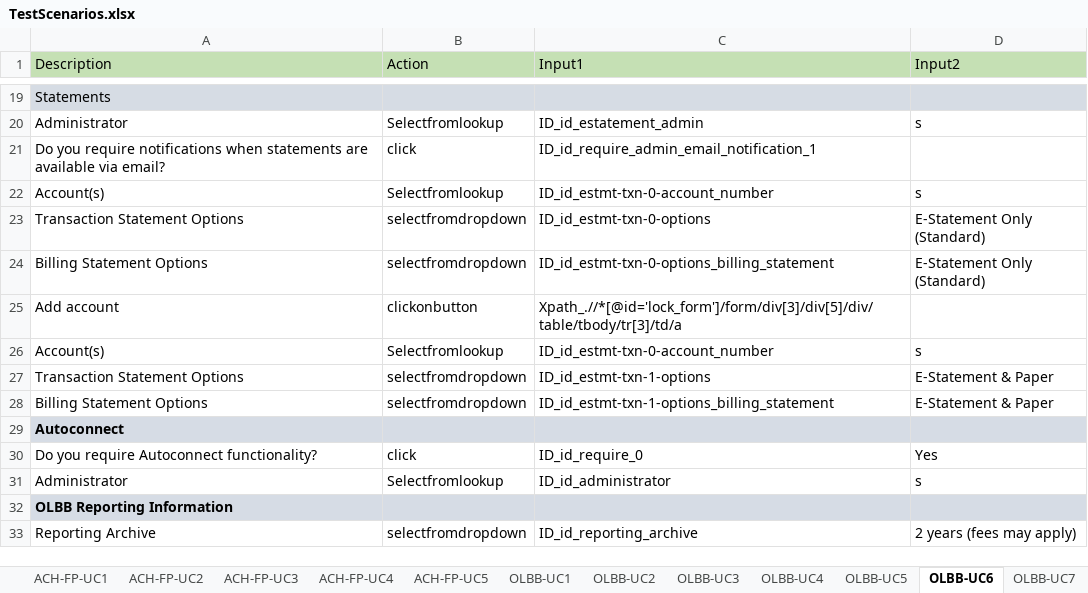
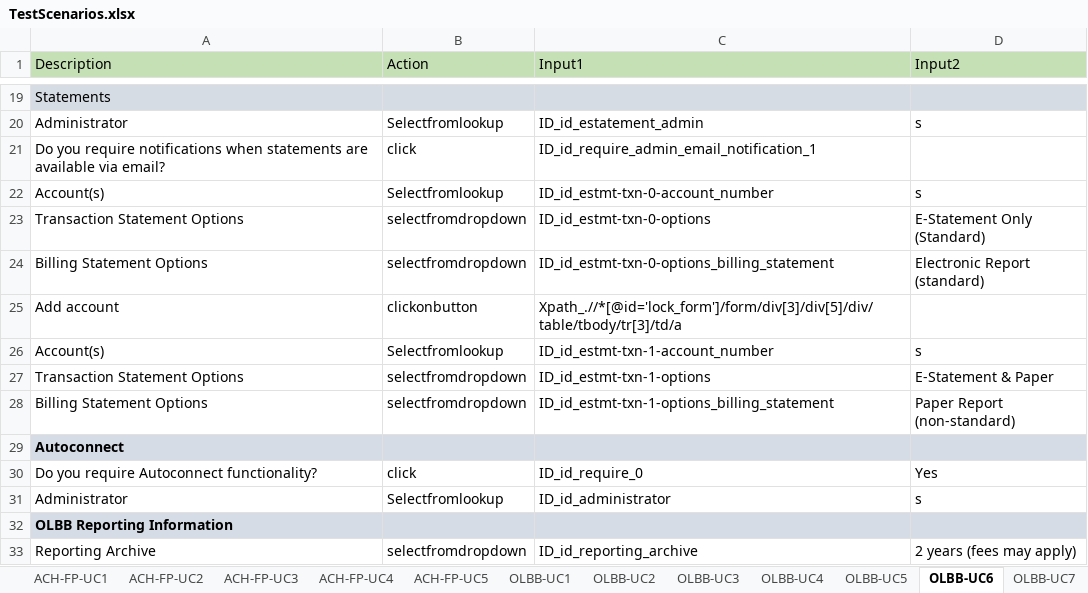
Before and after one commit to ESFAUTO/ESF-Automation, an Excel workbook: Excel/TestScenarios.xlsx, sheet OLBB-UC6, drawn as a sheet; only a part is shown, gaps mark what is left out; values as stored, in another font and other column widths than the file's, no borders; the diff names each change by its address in the sheet, - before the commit and + after, or states it on an @@ line.

```diff
--- a/Excel/TestScenarios.xlsx (sheet OLBB-UC6)
+++ b/Excel/TestScenarios.xlsx (sheet OLBB-UC6)
-D24 (Input2): E-Statement Only (Standard)
+D24 (Input2): Electronic Report (standard)
-C26 (Input1): ID_id_estmt-txn-0-account_number
+C26 (Input1): ID_id_estmt-txn-1-account_number
-D28 (Input2): E-Statement & Paper
+D28 (Input2): Paper Report (non-standard)
```
Also changed, not shown: sheet OLBB-UC9, sheet OLBB-UC8, sheet OLBB-UC7, sheet OLBB-UC5, sheet OLBB-UC3, sheet OLBB-UC2, 4 more sheets, Excel/Controller.xlsx, Excel/storeandverify.xlsx, 36 other files.
